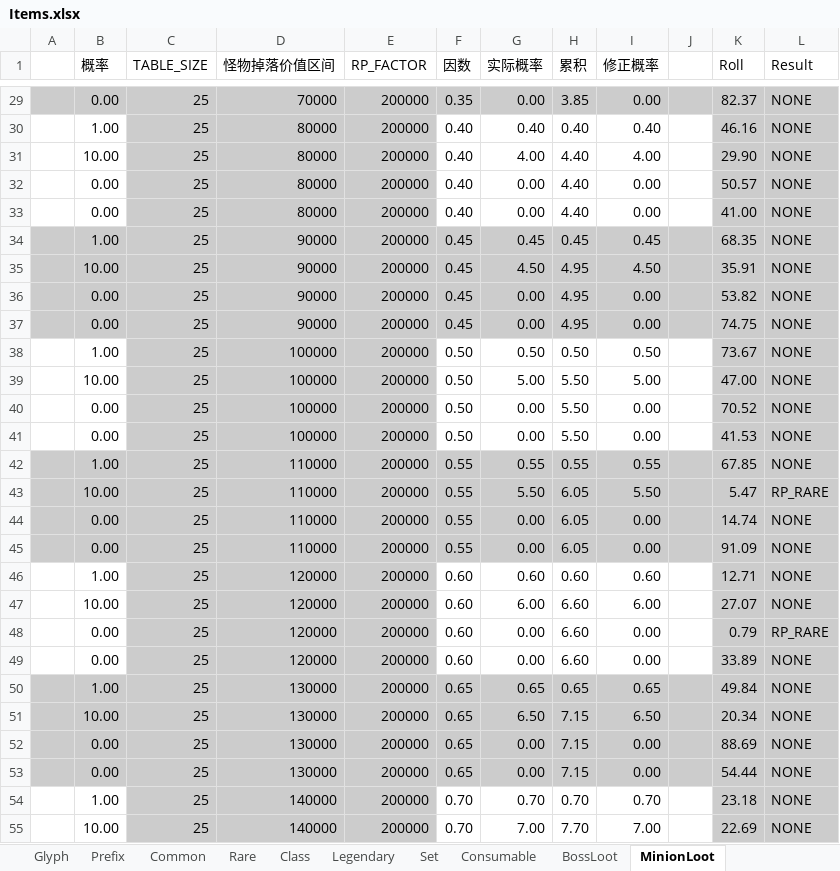
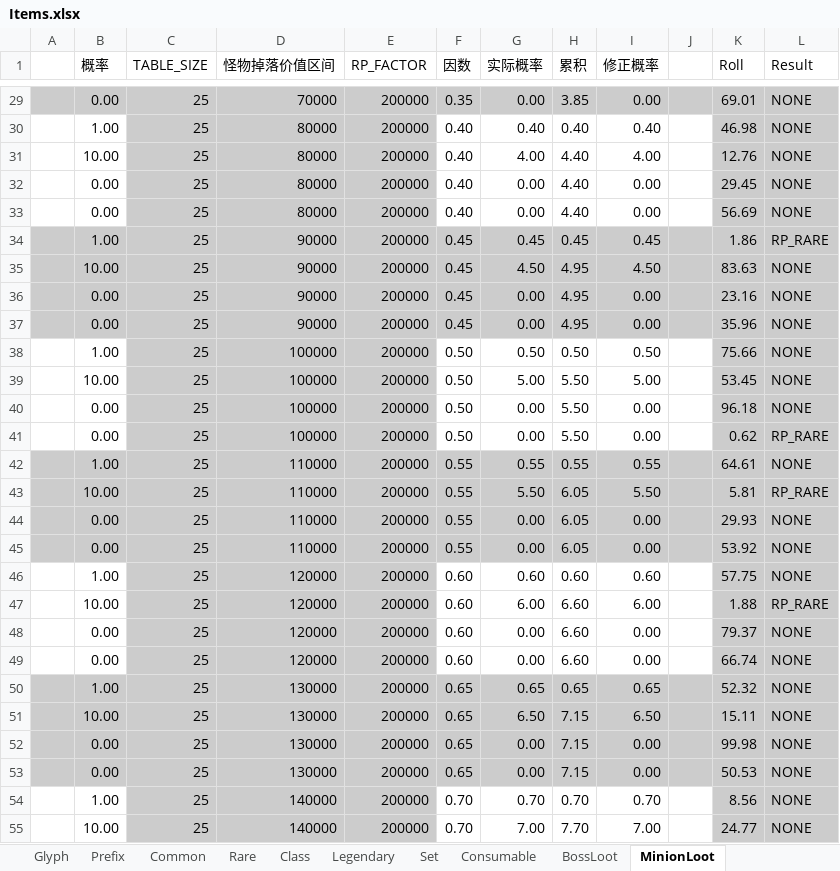
Before and after one commit to yatyricky/Zulaman-WE, an Excel workbook: dev/Items.xlsx, sheet MinionLoot, drawn as a sheet; only a part is shown, gaps mark what is left out; values as stored, in another font and other column widths than the file's, no borders; conditional formats not drawn; the diff covers the shown part only; the diff names each change by its address in the sheet, - before the commit and + after, or states it on an @@ line.

```diff
--- a/dev/Items.xlsx (sheet MinionLoot)
+++ b/dev/Items.xlsx (sheet MinionLoot)
-K29 (Roll): 82.37
+K29 (Roll): 69.01
-K30 (Roll): 46.16
+K30 (Roll): 46.98
-K31 (Roll): 29.90
+K31 (Roll): 12.76
-K32 (Roll): 50.57
+K32 (Roll): 29.45
-K33 (Roll): 41.00
+K33 (Roll): 56.69
-K34 (Roll): 68.35
+K34 (Roll): 1.86
-L34 (Result): NONE
+L34 (Result): RP_RARE
-K35 (Roll): 35.91
+K35 (Roll): 83.63
-K36 (Roll): 53.82
+K36 (Roll): 23.16
-K37 (Roll): 74.75
+K37 (Roll): 35.96
-K38 (Roll): 73.67
+K38 (Roll): 75.66
-K39 (Roll): 47.00
+K39 (Roll): 53.45
-K40 (Roll): 70.52
+K40 (Roll): 96.18
-K41 (Roll): 41.53
+K41 (Roll): 0.62
-L41 (Result): NONE
+L41 (Result): RP_RARE
-K42 (Roll): 67.85
+K42 (Roll): 64.61
-K43 (Roll): 5.47
+K43 (Roll): 5.81
-K44 (Roll): 14.74
+K44 (Roll): 29.93
-K45 (Roll): 91.09
+K45 (Roll): 53.92
-K46 (Roll): 12.71
+K46 (Roll): 57.75
-K47 (Roll): 27.07
+K47 (Roll): 1.88
-L47 (Result): NONE
+L47 (Result): RP_RARE
-K48 (Roll): 0.79
+K48 (Roll): 79.37
-L48 (Result): RP_RARE
+L48 (Result): NONE
-K49 (Roll): 33.89
+K49 (Roll): 66.74
-K50 (Roll): 49.84
+K50 (Roll): 52.32
-K51 (Roll): 20.34
+K51 (Roll): 15.11
-K52 (Roll): 88.69
+K52 (Roll): 99.98
-K53 (Roll): 54.44
+K53 (Roll): 50.53
-K54 (Roll): 23.18
+K54 (Roll): 8.56
-K55 (Roll): 22.69
+K55 (Roll): 24.77
```
Also changed, not shown: 82 edited cells elsewhere in this sheet, sheet Prefix, 7 other files.
